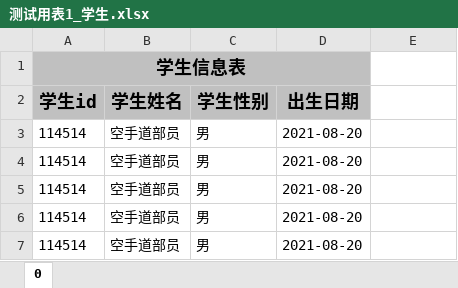
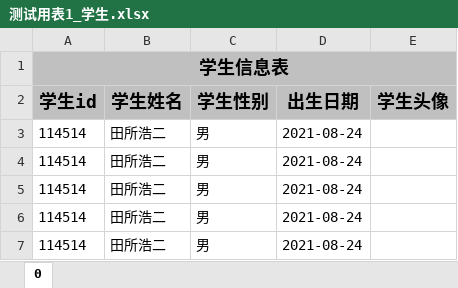
Before and after one commit to Thumbby/EasyExcel-demo, an Excel workbook: easyExcel/测试用表1_学生.xlsx, sheet 0, drawn as a sheet; values as stored, in another font and other column widths than the file's, no borders; the diff names each change by its address in the sheet, - before the commit and + after, or states it on an @@ line.

```diff
--- a/easyExcel/测试用表1_学生.xlsx (sheet 0)
+++ b/easyExcel/测试用表1_学生.xlsx (sheet 0)
-A1:D1 merged
+A1:E1 merged
-E1:E2 fill: none
+E1:E2 fill: #C0C0C0
-E2: (empty)
+E2: 学生头像
-B3:B7 (学生姓名): 空手道部员
+B3:B7 (学生姓名): 田所浩二
-D3:D7 (出生日期): 2021-08-20
+D3:D7 (出生日期): 2021-08-24
```
Also changed, not shown: 24 other files.
